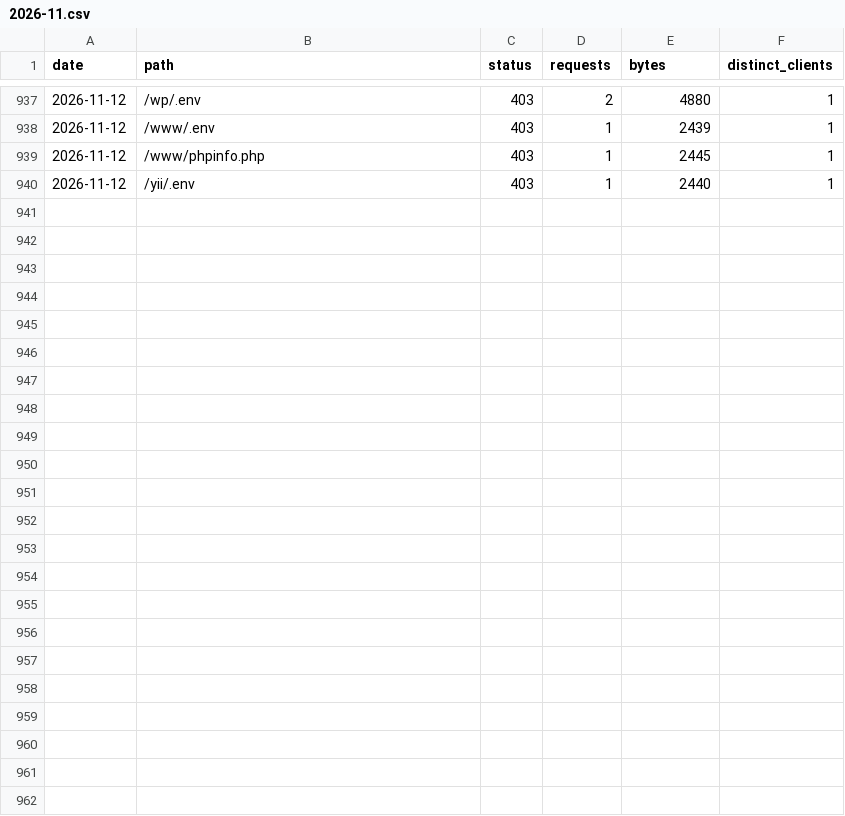
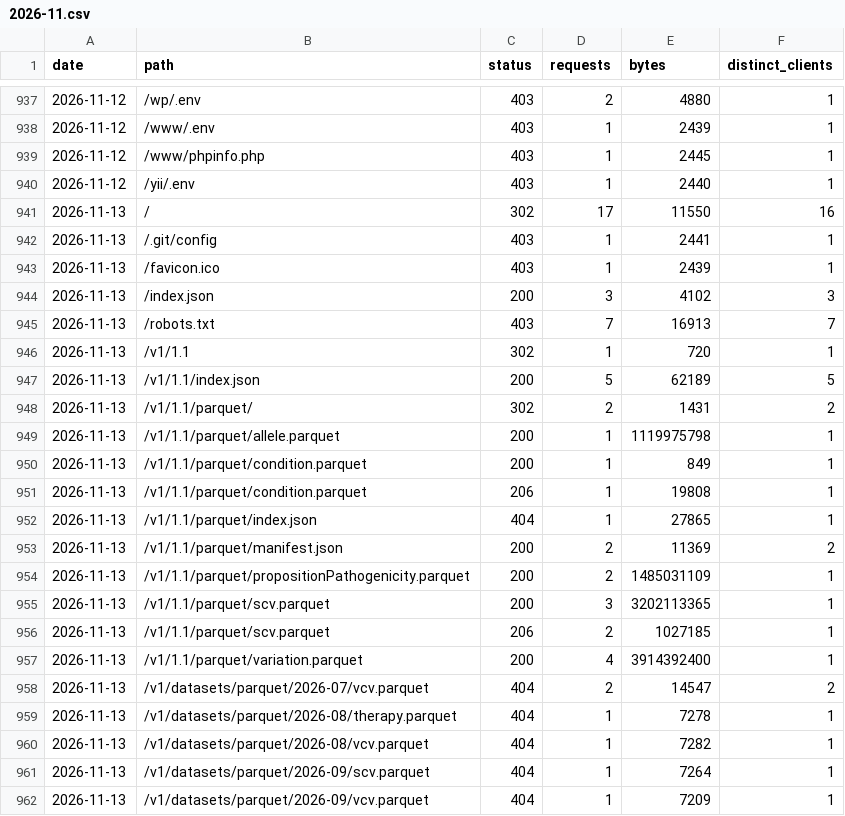
Before and after one commit to clingen-data-model/clinvar-gkm, a CSV file: stats/2026-11.csv, drawn as a sheet; only a part is shown, gaps mark what is left out; the diff names each change by its address in the sheet, - before the commit and + after, or states it on an @@ line.

```diff
--- a/stats/2026-11.csv
+++ b/stats/2026-11.csv
+row 941: 2026-11-13 | / | 302 | 17 | 11550 | 16
+row 942: 2026-11-13 | /.git/config | 403 | 1 | 2441 | 1
+row 943: 2026-11-13 | /favicon.ico | 403 | 1 | 2439 | 1
+row 944: 2026-11-13 | /index.json | 200 | 3 | 4102 | 3
+row 945: 2026-11-13 | /robots.txt | 403 | 7 | 16913 | 7
+row 946: 2026-11-13 | /v1/1.1 | 302 | 1 | 720 | 1
+row 947: 2026-11-13 | /v1/1.1/index.json | 200 | 5 | 62189 | 5
+row 948: 2026-11-13 | /v1/1.1/parquet/ | 302 | 2 | 1431 | 2
+row 949: 2026-11-13 | /v1/1.1/parquet/allele.parquet | 200 | 1 | 1119975798 | 1
+row 950: 2026-11-13 | /v1/1.1/parquet/condition.parquet | 200 | 1 | 849 | 1
+row 951: 2026-11-13 | /v1/1.1/parquet/condition.parquet | 206 | 1 | 19808 | 1
+row 952: 2026-11-13 | /v1/1.1/parquet/index.json | 404 | 1 | 27865 | 1
+row 953: 2026-11-13 | /v1/1.1/parquet/manifest.json | 200 | 2 | 11369 | 2
+row 954: 2026-11-13 | /v1/1.1/parquet/propositionPathogenicity.parquet | 200 | 2 | 1485031109 | 1
+row 955: 2026-11-13 | /v1/1.1/parquet/scv.parquet | 200 | 3 | 3202113365 | 1
+row 956: 2026-11-13 | /v1/1.1/parquet/scv.parquet | 206 | 2 | 1027185 | 1
+row 957: 2026-11-13 | /v1/1.1/parquet/variation.parquet | 200 | 4 | 3914392400 | 1
+row 958: 2026-11-13 | /v1/datasets/parquet/2026-07/vcv.parquet | 404 | 2 | 14547 | 2
+row 959: 2026-11-13 | /v1/datasets/parquet/2026-08/therapy.parquet | 404 | 1 | 7278 | 1
+row 960: 2026-11-13 | /v1/datasets/parquet/2026-08/vcv.parquet | 404 | 1 | 7282 | 1
+row 961: 2026-11-13 | /v1/datasets/parquet/2026-09/scv.parquet | 404 | 1 | 7264 | 1
+row 962: 2026-11-13 | /v1/datasets/parquet/2026-09/vcv.parquet | 404 | 1 | 7209 | 1
```
